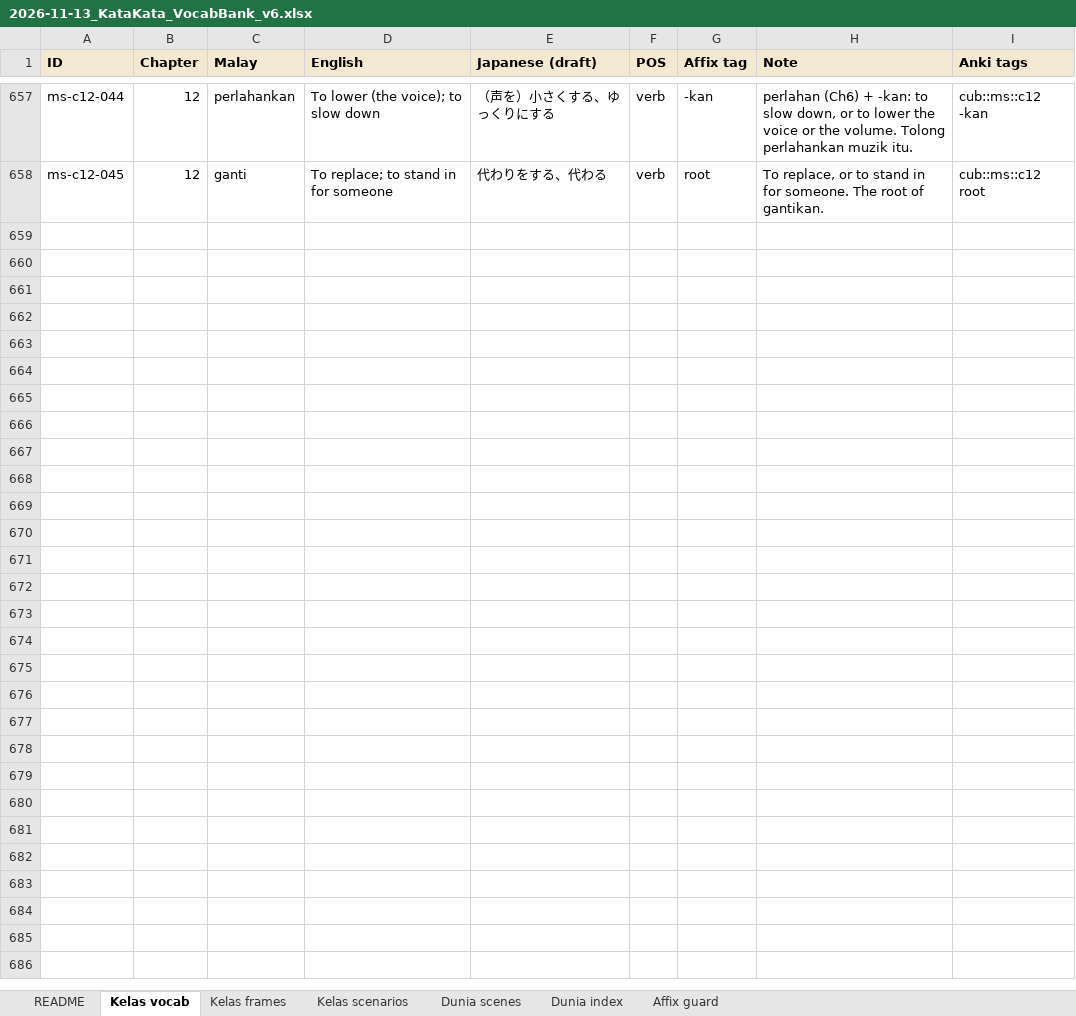
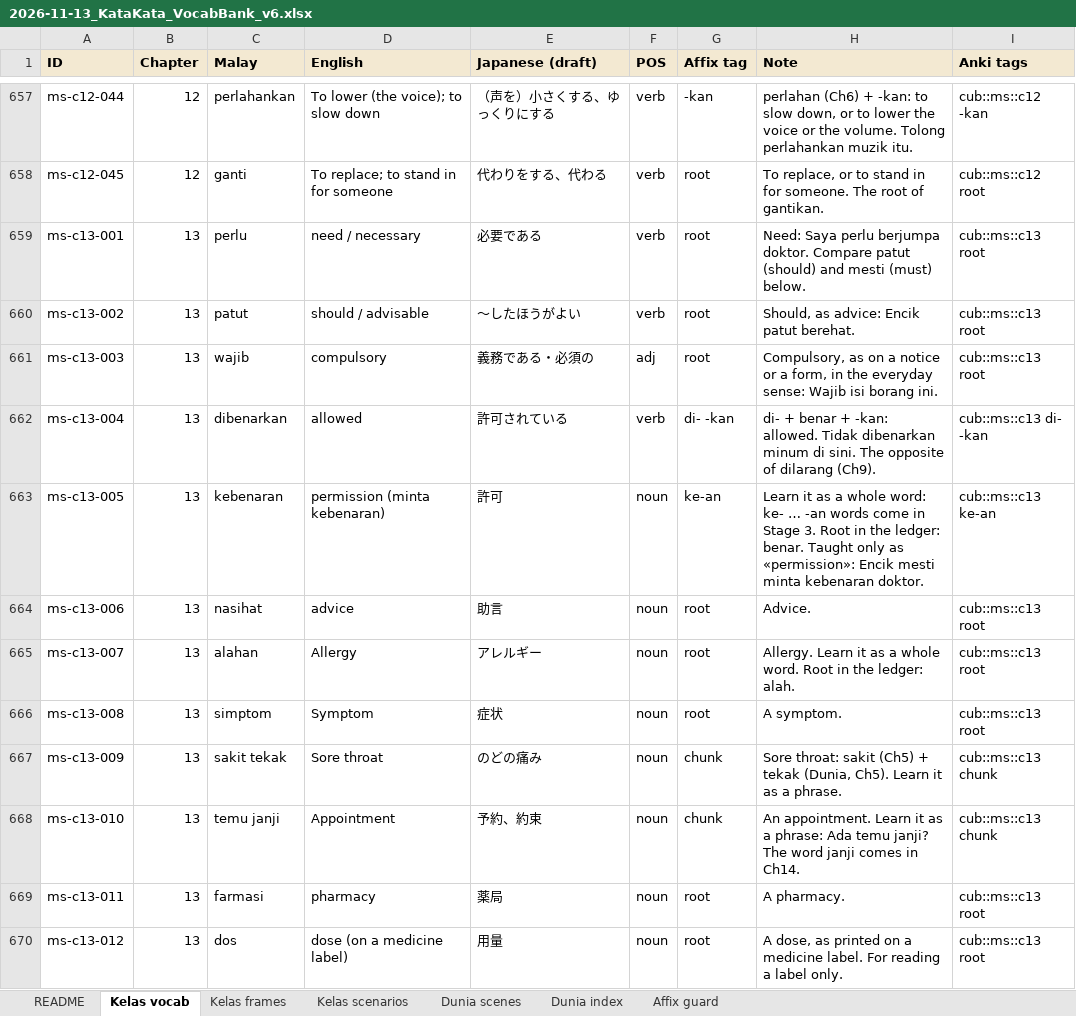
Before and after one commit to Nagatake-vonHatsune/katakata, an Excel workbook: content/source/2026-11-13_KataKata_VocabBank_v6.xlsx, sheet Kelas vocab, drawn as a sheet; only a part is shown, gaps mark what is left out; values as stored, in another font and other column widths than the file's, no borders; the diff covers the shown part only; the diff names each change by its address in the sheet, - before the commit and + after, or states it on an @@ line.

```diff
--- a/content/source/2026-11-13_KataKata_VocabBank_v6.xlsx (sheet Kelas vocab)
+++ b/content/source/2026-11-13_KataKata_VocabBank_v6.xlsx (sheet Kelas vocab)
+row 659: ms-c13-001 | 13 | perlu | need / necessary | 必要である | verb | root | Need: Saya perlu berjumpa doktor. Compare patut (should) and mesti (must) below. | cub::ms::c13 root
+row 660: ms-c13-002 | 13 | patut | should / advisable | 〜したほうがよい | verb | root | Should, as advice: Encik patut berehat. | cub::ms::c13 root
+row 661: ms-c13-003 | 13 | wajib | compulsory | 義務である・必須の | adj | root | Compulsory, as on a notice or a form, in the everyday sense: Wajib isi borang ini. | cub::ms::c13 root
+row 662: ms-c13-004 | 13 | dibenarkan | allowed | 許可されている | verb | di- -kan | di- + benar + -kan: allowed. Tidak dibenarkan minum di sini. The opposite of dilarang (Ch9). | cub::ms::c13 di- -kan
+row 663: ms-c13-005 | 13 | kebenaran | permission (minta kebenaran) | 許可 | noun | ke-an | Learn it as a whole word: ke- … -an words come in Stage 3. Root in the ledger: benar. Taught only as «permission»: Encik mesti minta kebenaran doktor. | cub::ms::c13 ke-an
+row 664: ms-c13-006 | 13 | nasihat | advice | 助言 | noun | root | Advice. | cub::ms::c13 root
+row 665: ms-c13-007 | 13 | alahan | Allergy | アレルギー | noun | root | Allergy. Learn it as a whole word. Root in the ledger: alah. | cub::ms::c13 root
+row 666: ms-c13-008 | 13 | simptom | Symptom | 症状 | noun | root | A symptom. | cub::ms::c13 root
+row 667: ms-c13-009 | 13 | sakit tekak | Sore throat | のどの痛み | noun | chunk | Sore throat: sakit (Ch5) + tekak (Dunia, Ch5). Learn it as a phrase. | cub::ms::c13 chunk
+row 668: ms-c13-010 | 13 | temu janji | Appointment | 予約、約束 | noun | chunk | An appointment. Learn it as a phrase: Ada temu janji? The word janji comes in Ch14. | cub::ms::c13 chunk
+row 669: ms-c13-011 | 13 | farmasi | pharmacy | 薬局 | noun | root | A pharmacy. | cub::ms::c13 root
+row 670: ms-c13-012 | 13 | dos | dose (on a medicine label) | 用量 | noun | root | A dose, as printed on a medicine label. For reading a label only. | cub::ms::c13 root
```
Also changed, not shown: 12 added rows elsewhere in this sheet, sheet Kelas scenarios, sheet Kelas frames, sheet README, 5 other files.
